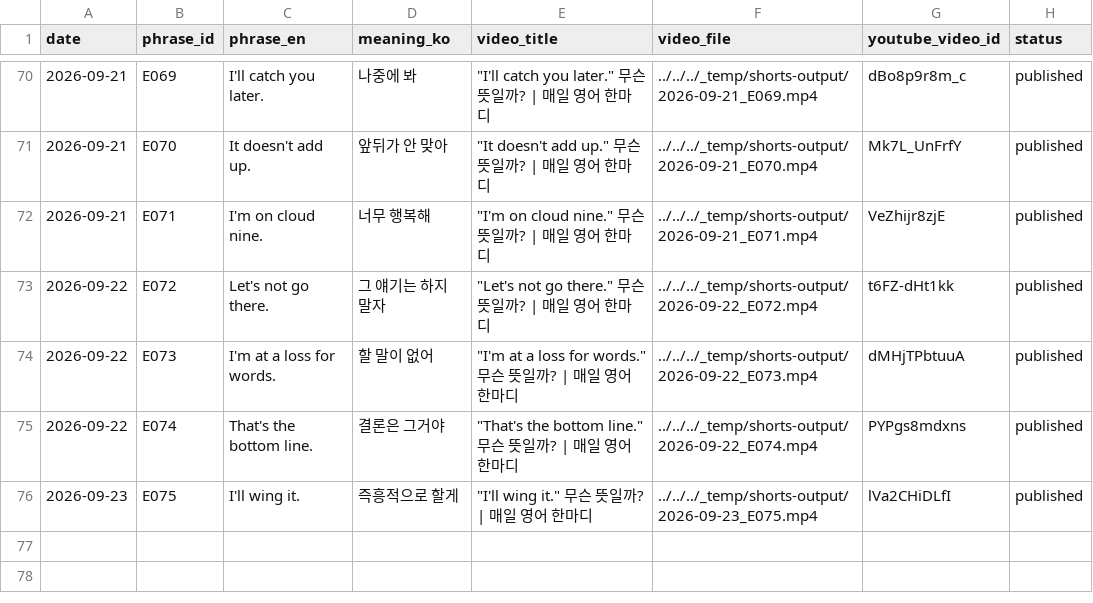
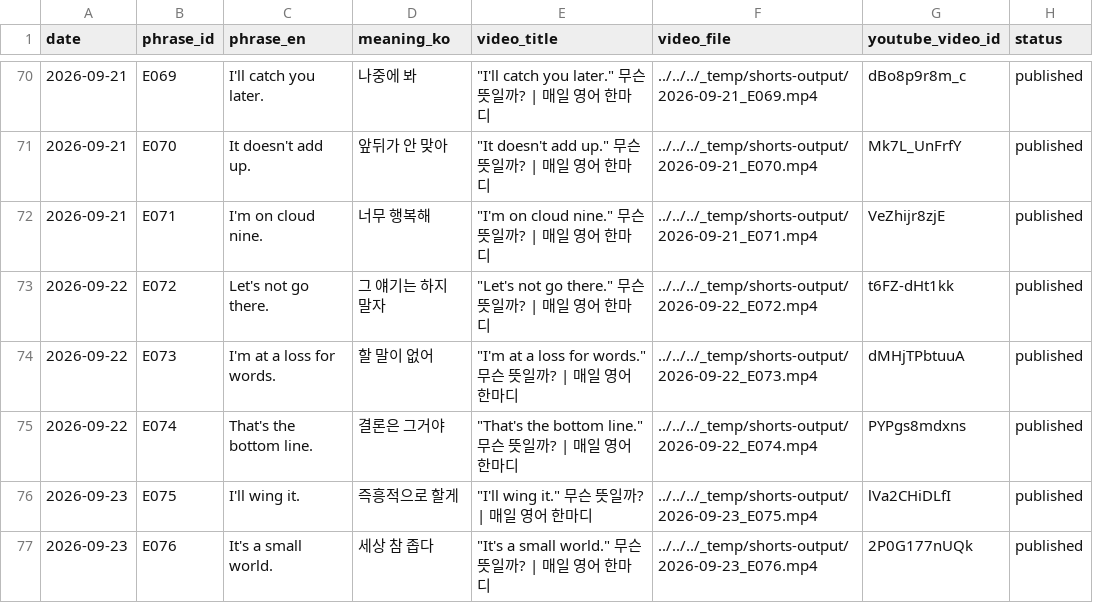
Before and after one commit to 1230-png/Soop1230, a CSV file: channel_200y3b/used_log.csv, drawn as a sheet; only a part is shown, gaps mark what is left out.

```diff
--- a/channel_200y3b/used_log.csv
+++ b/channel_200y3b/used_log.csv
@@ -76 +76,2 @@ date,phrase_id,phrase_en,meaning_ko,video_title,video_file,youtube_video_id,stat
 2026-09-23,E075,I'll wing it.,즉흥적으로 할게,"""I'll wing it."" 무슨 뜻일까? | 매일 영어 한마디",../../../_temp/shorts-output/2026-09-23_E075.mp4,lVa2CHiDLfI,published
+2026-09-23,E076,It's a small world.,세상 참 좁다,"""It's a small world."" 무슨 뜻일까? | 매일 영어 한마디",../../../_temp/shorts-output/2026-09-23_E076.mp4,2P0G177nUQk,published
```
